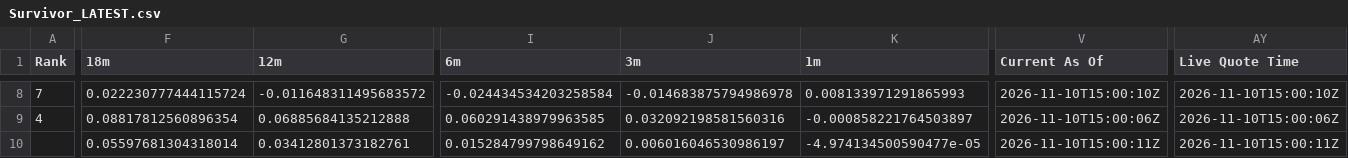
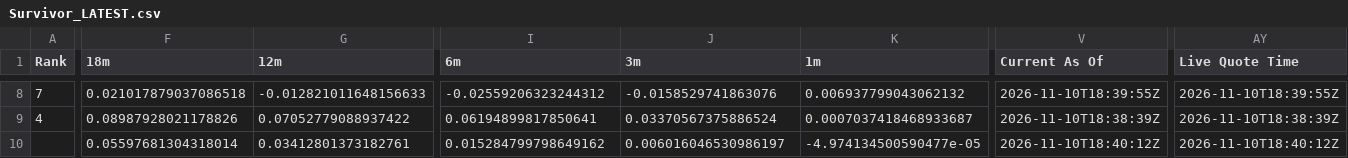
Before and after one commit to DarkMoonv1/NEFTy, a CSV file: Survivor_LATEST.csv, drawn as a sheet; only a part is shown, gaps mark what is left out; the diff covers the shown part only; the diff names each change by its address in the sheet, - before the commit and + after, or states it on an @@ line.

Commit message:
Update Survivor_LATEST.csv

```diff
--- a/Survivor_LATEST.csv
+++ b/Survivor_LATEST.csv
-F8 (18m): 0.022230777444115724
+F8 (18m): 0.021017879037086518
-G8 (12m): -0.011648311495683572
+G8 (12m): -0.012821011648156633
-I8 (6m): -0.024434534203258584
+I8 (6m): -0.02559206323244312
-J8 (3m): -0.014683875794986978
+J8 (3m): -0.0158529741863076
-K8 (1m): 0.008133971291865993
+K8 (1m): 0.006937799043062132
-V8 (Current As Of): 2026-11-10T15:00:10Z
+V8 (Current As Of): 2026-11-10T18:39:55Z
-AY8 (Live Quote Time): 2026-11-10T15:00:10Z
+AY8 (Live Quote Time): 2026-11-10T18:39:55Z
-F9 (18m): 0.08817812560896354
+F9 (18m): 0.08987928021178826
-G9 (12m): 0.06885684135212888
+G9 (12m): 0.07052779088937422
-I9 (6m): 0.060291438979963585
+I9 (6m): 0.06194899817850641
-J9 (3m): 0.032092198581560316
+J9 (3m): 0.03370567375886524
-K9 (1m): -0.000858221764503897
+K9 (1m): 0.0007037418468933687
-V9 (Current As Of): 2026-11-10T15:00:06Z
+V9 (Current As Of): 2026-11-10T18:38:39Z
-AY9 (Live Quote Time): 2026-11-10T15:00:06Z
+AY9 (Live Quote Time): 2026-11-10T18:38:39Z
-V10 (Current As Of): 2026-11-10T15:00:11Z
+V10 (Current As Of): 2026-11-10T18:40:12Z
-AY10 (Live Quote Time): 2026-11-10T15:00:11Z
+AY10 (Live Quote Time): 2026-11-10T18:40:12Z
```
Also changed, not shown: 66 edited cells elsewhere in this file.
